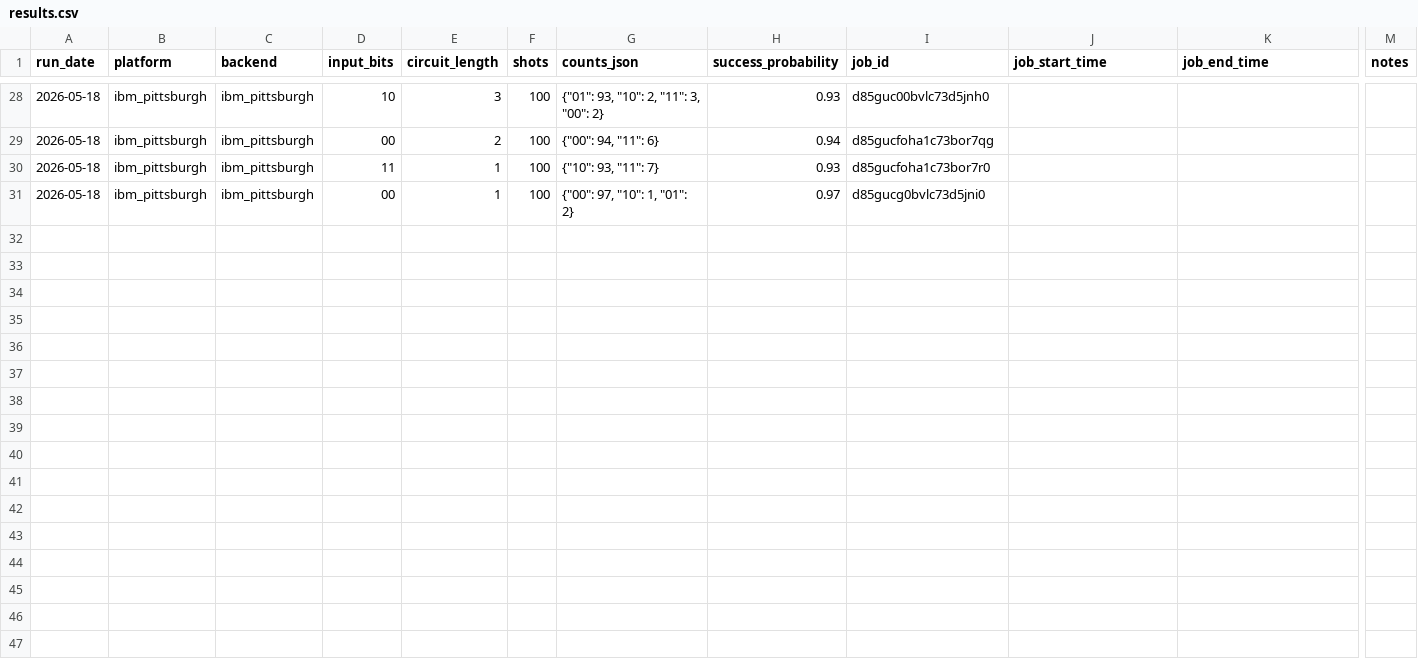
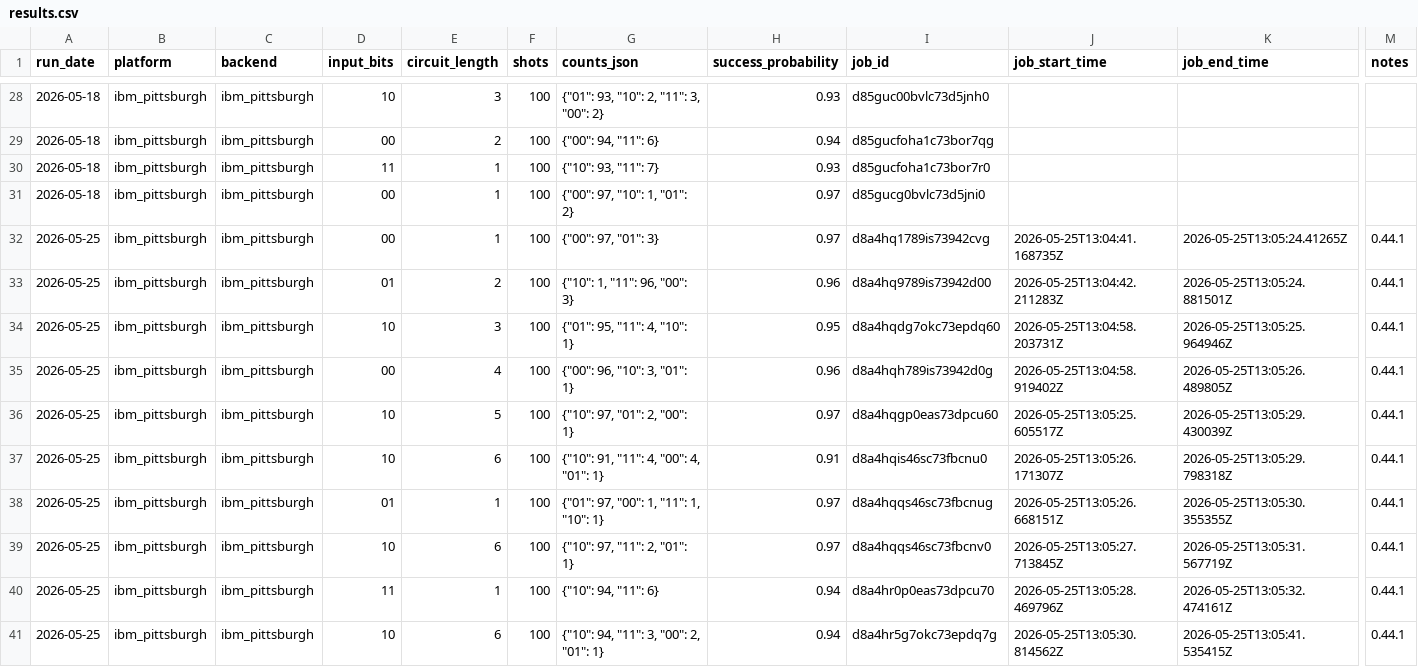
Before and after one commit to InsightSoftmax/quantum-stability, a CSV file: data/ibm_pittsburgh/results.csv, drawn as a sheet; only a part is shown, gaps mark what is left out; rows hold the shown columns only; the diff names each change by its address in the sheet, - before the commit and + after, or states it on an @@ line.

```diff
--- a/data/ibm_pittsburgh/results.csv
+++ b/data/ibm_pittsburgh/results.csv
+row 32: 2026-05-25 | ibm_pittsburgh | ibm_pittsburgh | 00 | 1 | 100 | {"00": 97, "01": 3} | 0.97 | d8a4hq1789is73942cvg | 2026-05-25T13:04:41.168735Z | 2026-05-25T13:05:24.41265Z | 0.44.1
+row 33: 2026-05-25 | ibm_pittsburgh | ibm_pittsburgh | 01 | 2 | 100 | {"10": 1, "11": 96, "00": 3} | 0.96 | d8a4hq9789is73942d00 | 2026-05-25T13:04:42.211283Z | 2026-05-25T13:05:24.881501Z | 0.44.1
+row 34: 2026-05-25 | ibm_pittsburgh | ibm_pittsburgh | 10 | 3 | 100 | {"01": 95, "11": 4, "10": 1} | 0.95 | d8a4hqdg7okc73epdq60 | 2026-05-25T13:04:58.203731Z | 2026-05-25T13:05:25.964946Z | 0.44.1
+row 35: 2026-05-25 | ibm_pittsburgh | ibm_pittsburgh | 00 | 4 | 100 | {"00": 96, "10": 3, "01": 1} | 0.96 | d8a4hqh789is73942d0g | 2026-05-25T13:04:58.919402Z | 2026-05-25T13:05:26.489805Z | 0.44.1
+row 36: 2026-05-25 | ibm_pittsburgh | ibm_pittsburgh | 10 | 5 | 100 | {"10": 97, "01": 2, "00": 1} | 0.97 | d8a4hqgp0eas73dpcu60 | 2026-05-25T13:05:25.605517Z | 2026-05-25T13:05:29.430039Z | 0.44.1
+row 37: 2026-05-25 | ibm_pittsburgh | ibm_pittsburgh | 10 | 6 | 100 | {"10": 91, "11": 4, "00": 4, "01": 1} | 0.91 | d8a4hqis46sc73fbcnu0 | 2026-05-25T13:05:26.171307Z | 2026-05-25T13:05:29.798318Z | 0.44.1
+row 38: 2026-05-25 | ibm_pittsburgh | ibm_pittsburgh | 01 | 1 | 100 | {"01": 97, "00": 1, "11": 1, "10": 1} | 0.97 | d8a4hqqs46sc73fbcnug | 2026-05-25T13:05:26.668151Z | 2026-05-25T13:05:30.355355Z | 0.44.1
+row 39: 2026-05-25 | ibm_pittsburgh | ibm_pittsburgh | 10 | 6 | 100 | {"10": 97, "11": 2, "01": 1} | 0.97 | d8a4hqqs46sc73fbcnv0 | 2026-05-25T13:05:27.713845Z | 2026-05-25T13:05:31.567719Z | 0.44.1
+row 40: 2026-05-25 | ibm_pittsburgh | ibm_pittsburgh | 11 | 1 | 100 | {"10": 94, "11": 6} | 0.94 | d8a4hr0p0eas73dpcu70 | 2026-05-25T13:05:28.469796Z | 2026-05-25T13:05:32.474161Z | 0.44.1
+row 41: 2026-05-25 | ibm_pittsburgh | ibm_pittsburgh | 10 | 6 | 100 | {"10": 94, "11": 3, "00": 2, "01": 1} | 0.94 | d8a4hr5g7okc73epdq7g | 2026-05-25T13:05:30.814562Z | 2026-05-25T13:05:41.535415Z | 0.44.1
```
Also changed, not shown: data/rigetti/results.csv, 2 other files.
